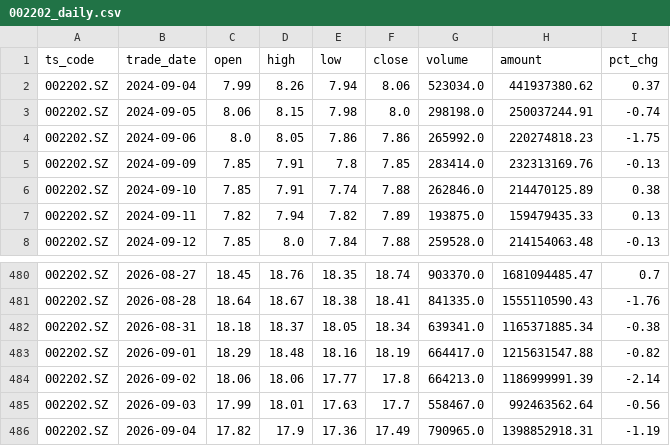
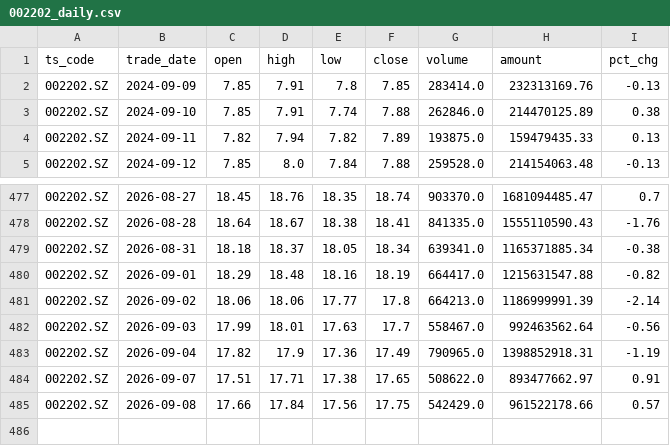
Before and after one commit to wangmx816/turtle-quant-strategy, a CSV file: data/002202_daily.csv, drawn as a sheet; only a part is shown, gaps mark what is left out; removed rows and columns are numbered as before the commit, all else as after; the diff names each change by its address in the sheet, - before the commit and + after, or states it on an @@ line.

```diff
--- a/data/002202_daily.csv
+++ b/data/002202_daily.csv
-row 2: 002202.SZ | 2024-09-04 | 7.99 | 8.26 | 7.94 | 8.06 | 523034.0 | 441937380.62 | 0.37
-row 3: 002202.SZ | 2024-09-05 | 8.06 | 8.15 | 7.98 | 8.0 | 298198.0 | 250037244.91 | -0.74
-row 4: 002202.SZ | 2024-09-06 | 8.0 | 8.05 | 7.86 | 7.86 | 265992.0 | 220274818.23 | -1.75
+row 484: 002202.SZ | 2026-09-07 | 17.51 | 17.71 | 17.38 | 17.65 | 508622.0 | 893477662.97 | 0.91
+row 485: 002202.SZ | 2026-09-08 | 17.66 | 17.84 | 17.56 | 17.75 | 542429.0 | 961522178.66 | 0.57
```
Also changed, not shown: output/comparison.csv, output/param_grid_002202.csv, 4 other files.
